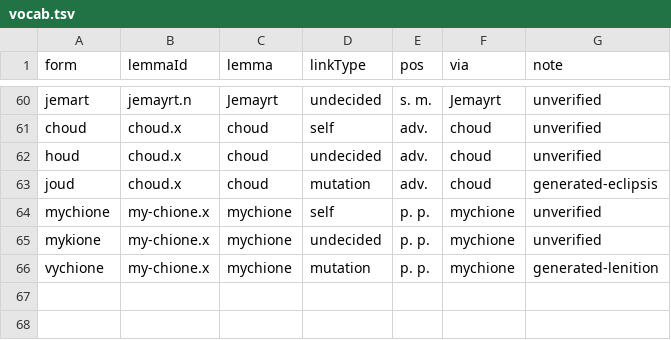
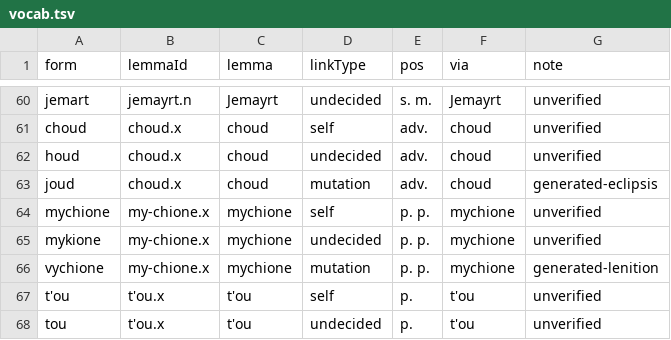
Before and after one commit to david-allison/manx-lemma-data, a TSV file: vocab.tsv, drawn as a sheet; only a part is shown, gaps mark what is left out; the diff names each change by its address in the sheet, - before the commit and + after, or states it on an @@ line.

```diff
--- a/vocab.tsv
+++ b/vocab.tsv
+row 67: t'ou | t'ou.x | t'ou | self | p. | t'ou | unverified
+row 68: tou | t'ou.x | t'ou | undecided | p. | t'ou | unverified
```
